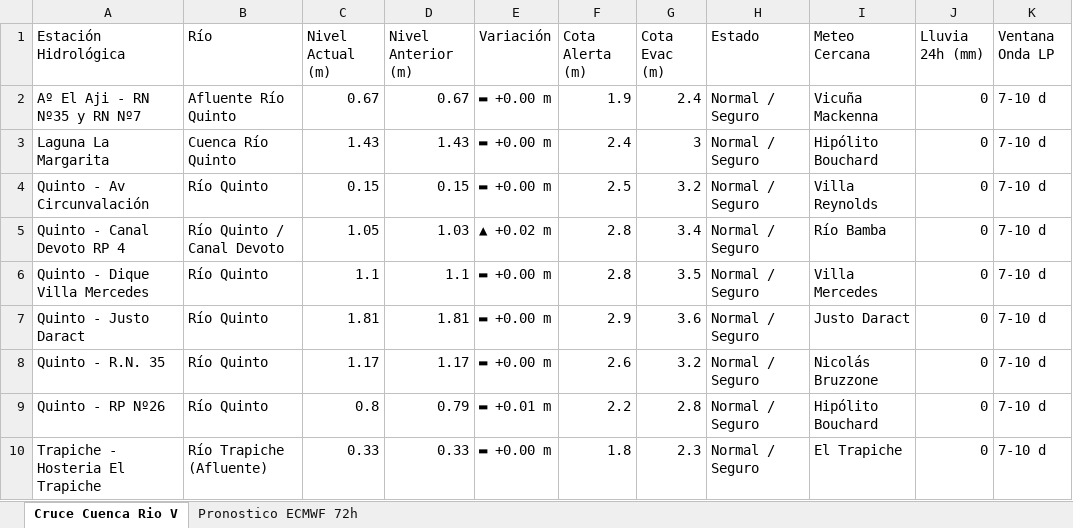
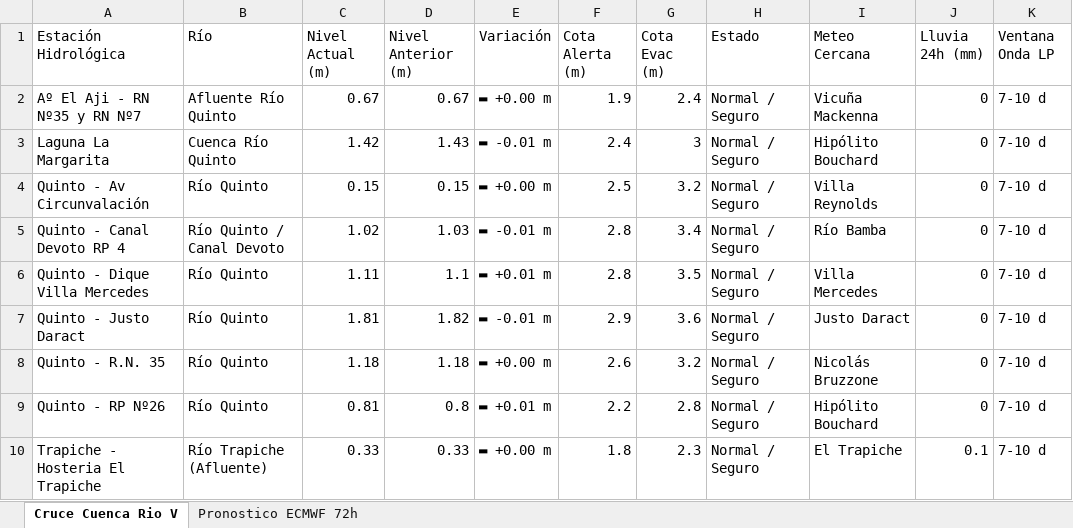
Before and after one commit to contactoiarrd-crypto/sat-cuenca-rio-v, an Excel workbook: sat_unificado_rio_v_triprovincial.xlsx, sheet Cruce Cuenca Rio V, drawn as a sheet; values as stored, in another font and other column widths than the file's, no borders; the diff names each change by its address in the sheet, - before the commit and + after, or states it on an @@ line.

```diff
--- a/sat_unificado_rio_v_triprovincial.xlsx (sheet Cruce Cuenca Rio V)
+++ b/sat_unificado_rio_v_triprovincial.xlsx (sheet Cruce Cuenca Rio V)
-C3 (Nivel Actual (m)): 1.43
+C3 (Nivel Actual (m)): 1.42
-E3 (Variación): ▬ +0.00 m
+E3 (Variación): ▬ -0.01 m
-C5 (Nivel Actual (m)): 1.05
+C5 (Nivel Actual (m)): 1.02
-E5 (Variación): ▲ +0.02 m
+E5 (Variación): ▬ -0.01 m
-C6 (Nivel Actual (m)): 1.1
+C6 (Nivel Actual (m)): 1.11
-E6 (Variación): ▬ +0.00 m
+E6 (Variación): ▬ +0.01 m
-D7 (Nivel Anterior (m)): 1.81
+D7 (Nivel Anterior (m)): 1.82
-E7 (Variación): ▬ +0.00 m
+E7 (Variación): ▬ -0.01 m
-C8 (Nivel Actual (m)): 1.17
+C8 (Nivel Actual (m)): 1.18
-D8 (Nivel Anterior (m)): 1.17
+D8 (Nivel Anterior (m)): 1.18
-C9 (Nivel Actual (m)): 0.8
+C9 (Nivel Actual (m)): 0.81
-D9 (Nivel Anterior (m)): 0.79
+D9 (Nivel Anterior (m)): 0.8
-J10 (Lluvia 24h (mm)): 0
+J10 (Lluvia 24h (mm)): 0.1
```
Also changed, not shown: sheet Pronostico ECMWF 72h, 2 other files.
